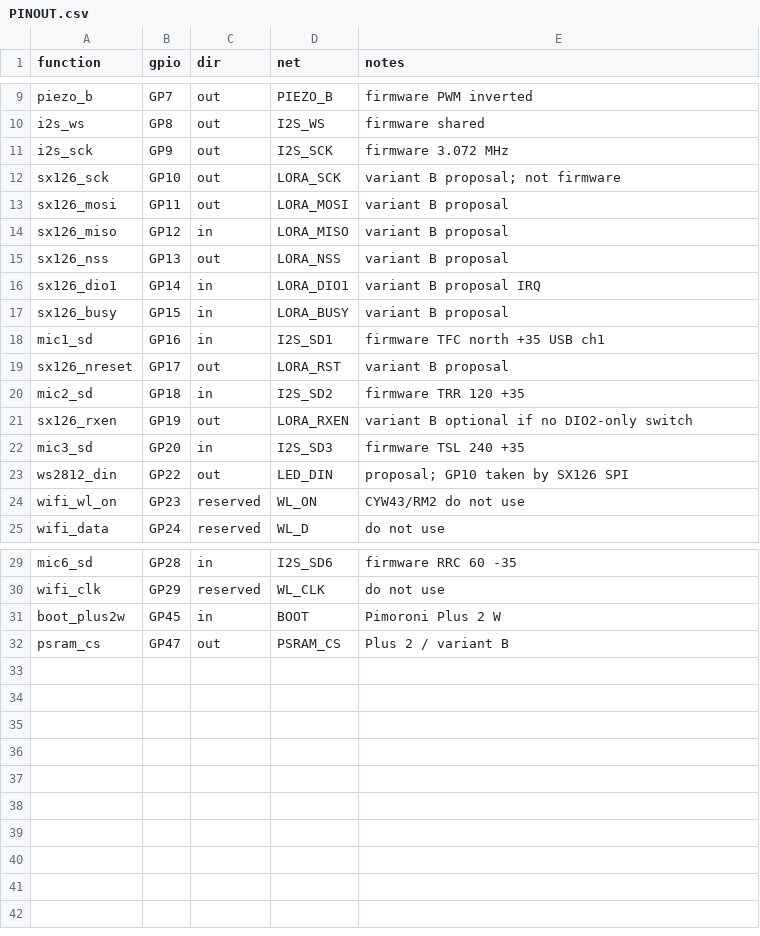
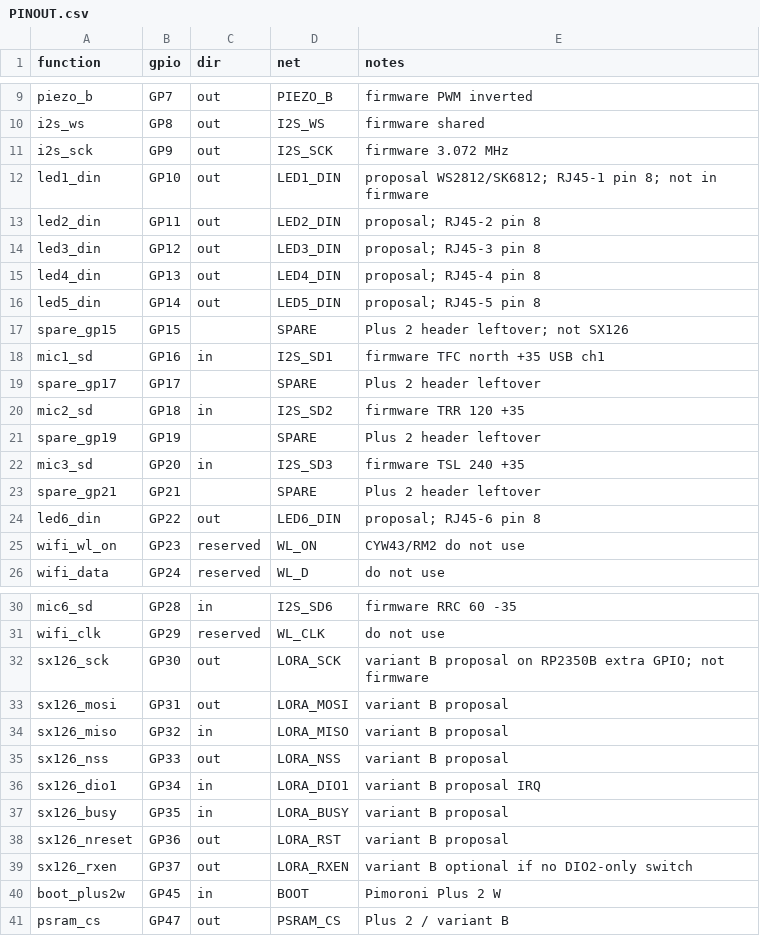
Before and after one commit to fedurca/het68_pcb, a CSV file: docs/PINOUT.csv, drawn as a sheet; only a part is shown, gaps mark what is left out.

```diff
--- a/docs/PINOUT.csv
+++ b/docs/PINOUT.csv
@@ -11,14 +11,15 @@ i2s_ws,GP8,out,I2S_WS,firmware shared
 i2s_sck,GP9,out,I2S_SCK,firmware 3.072 MHz
-sx126_sck,GP10,out,LORA_SCK,variant B proposal; not firmware
-sx126_mosi,GP11,out,LORA_MOSI,variant B proposal
-sx126_miso,GP12,in,LORA_MISO,variant B proposal
-sx126_nss,GP13,out,LORA_NSS,variant B proposal
-sx126_dio1,GP14,in,LORA_DIO1,variant B proposal IRQ
-sx126_busy,GP15,in,LORA_BUSY,variant B proposal
+led1_din,GP10,out,LED1_DIN,proposal WS2812/SK6812; RJ45-1 pin 8; not in firmware
+led2_din,GP11,out,LED2_DIN,proposal; RJ45-2 pin 8
+led3_din,GP12,out,LED3_DIN,proposal; RJ45-3 pin 8
+led4_din,GP13,out,LED4_DIN,proposal; RJ45-4 pin 8
+led5_din,GP14,out,LED5_DIN,proposal; RJ45-5 pin 8
+spare_gp15,GP15,,SPARE,Plus 2 header leftover; not SX126
 mic1_sd,GP16,in,I2S_SD1,firmware TFC north +35 USB ch1
-sx126_nreset,GP17,out,LORA_RST,variant B proposal
+spare_gp17,GP17,,SPARE,Plus 2 header leftover
 mic2_sd,GP18,in,I2S_SD2,firmware TRR 120 +35
-sx126_rxen,GP19,out,LORA_RXEN,variant B optional if no DIO2-only switch
+spare_gp19,GP19,,SPARE,Plus 2 header leftover
 mic3_sd,GP20,in,I2S_SD3,firmware TSL 240 +35
-ws2812_din,GP22,out,LED_DIN,proposal; GP10 taken by SX126 SPI
+spare_gp21,GP21,,SPARE,Plus 2 header leftover
+led6_din,GP22,out,LED6_DIN,proposal; RJ45-6 pin 8
 wifi_wl_on,GP23,reserved,WL_ON,CYW43/RM2 do not use
@@ -30,2 +31,10 @@ mic6_sd,GP28,in,I2S_SD6,firmware RRC 60 -35
 wifi_clk,GP29,reserved,WL_CLK,do not use
+sx126_sck,GP30,out,LORA_SCK,variant B proposal on RP2350B extra GPIO; not firmware
+sx126_mosi,GP31,out,LORA_MOSI,variant B proposal
+sx126_miso,GP32,in,LORA_MISO,variant B proposal
+sx126_nss,GP33,out,LORA_NSS,variant B proposal
+sx126_dio1,GP34,in,LORA_DIO1,variant B proposal IRQ
+sx126_busy,GP35,in,LORA_BUSY,variant B proposal
+sx126_nreset,GP36,out,LORA_RST,variant B proposal
+sx126_rxen,GP37,out,LORA_RXEN,variant B optional if no DIO2-only switch
 boot_plus2w,GP45,in,BOOT,Pimoroni Plus 2 W
```
Also changed, not shown: 4 other files.
